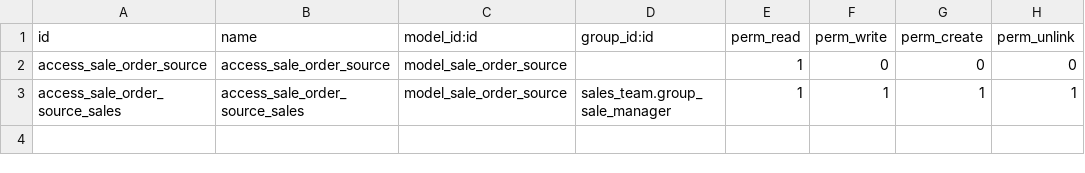
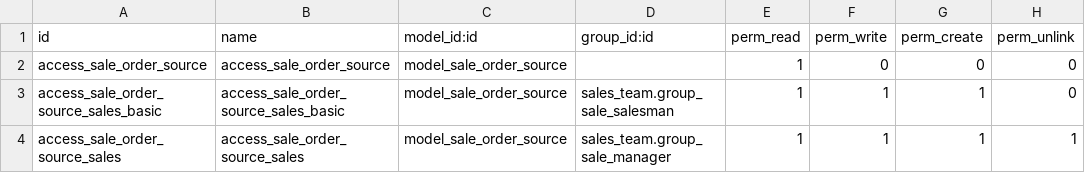
Before and after one commit to dreambits/Odoo-addons, a CSV file: dbt_marketplace_base/security/ir.model.access.csv, drawn as a sheet; the diff names each change by its address in the sheet, - before the commit and + after, or states it on an @@ line.

Commit message:
Fixed access issue. Removed old log

```diff
--- a/dbt_marketplace_base/security/ir.model.access.csv
+++ b/dbt_marketplace_base/security/ir.model.access.csv
+row 3: access_sale_order_source_sales_basic | access_sale_order_source_sales_basic | model_sale_order_source | sales_team.group_sale_salesman | 1 | 1 | 1 | 0
```
Also changed, not shown: 1 other file.
